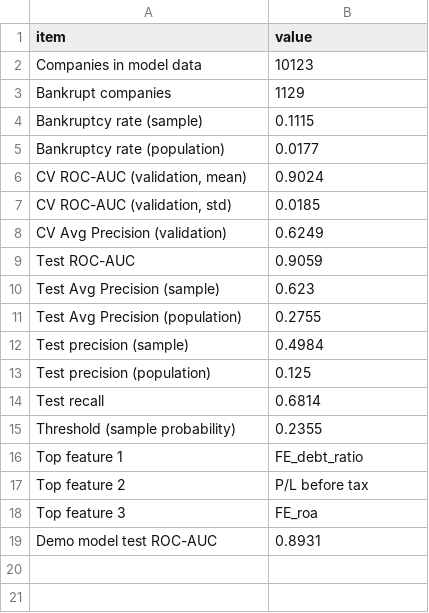
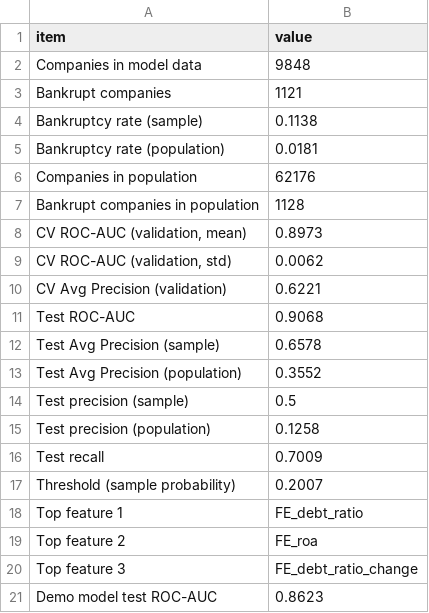
Before and after one commit to villen-stack/bankruptcy_prediction, a CSV file: results/results_summary.csv, drawn as a sheet.

```diff
--- a/results/results_summary.csv
+++ b/results/results_summary.csv
@@ -1,19 +1,21 @@
 item,value
-Companies in model data,10123
-Bankrupt companies,1129
-Bankruptcy rate (sample),0.1115
-Bankruptcy rate (population),0.0177
-"CV ROC-AUC (validation, mean)",0.9024
-"CV ROC-AUC (validation, std)",0.0185
-CV Avg Precision (validation),0.6249
-Test ROC-AUC,0.9059
-Test Avg Precision (sample),0.623
-Test Avg Precision (population),0.2755
-Test precision (sample),0.4984
-Test precision (population),0.125
-Test recall,0.6814
-Threshold (sample probability),0.2355
+Companies in model data,9848
+Bankrupt companies,1121
+Bankruptcy rate (sample),0.1138
+Bankruptcy rate (population),0.0181
+Companies in population,62176
+Bankrupt companies in population,1128
+"CV ROC-AUC (validation, mean)",0.8973
+"CV ROC-AUC (validation, std)",0.0062
+CV Avg Precision (validation),0.6221
+Test ROC-AUC,0.9068
+Test Avg Precision (sample),0.6578
+Test Avg Precision (population),0.3552
+Test precision (sample),0.5
+Test precision (population),0.1258
+Test recall,0.7009
+Threshold (sample probability),0.2007
 Top feature 1,FE_debt_ratio
-Top feature 2,P/L before tax
-Top feature 3,FE_roa
-Demo model test ROC-AUC,0.8931
+Top feature 2,FE_roa
+Top feature 3,FE_debt_ratio_change
+Demo model test ROC-AUC,0.8623
```
Also changed, not shown: results/desc_ratio_quartiles.csv, results/model_columns_summary.csv, 26 other files.
